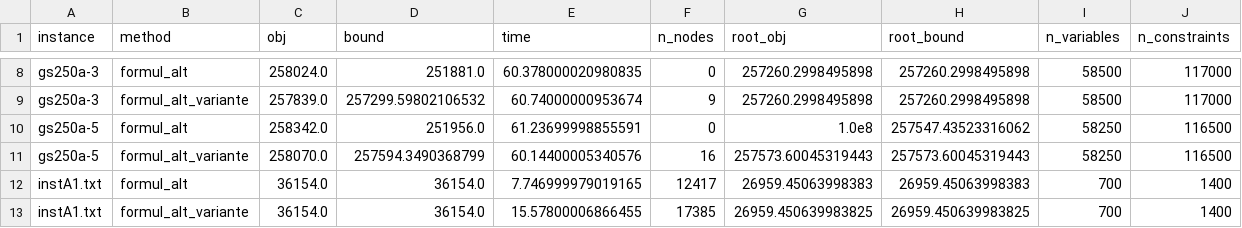
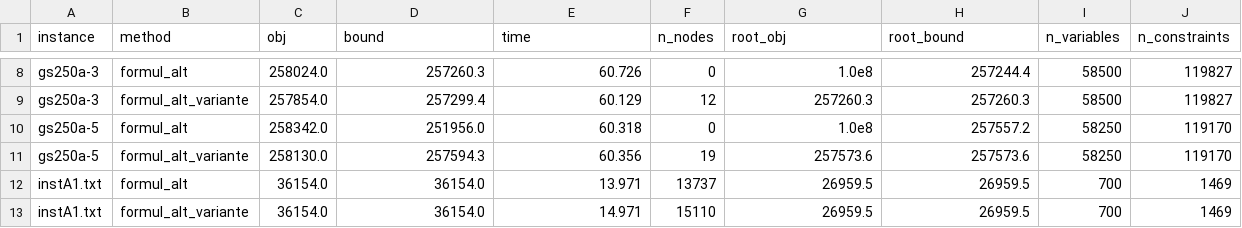
Before and after one commit to Vral59/MLA_Projet, a CSV file: results/benchmark_grp2.csv, drawn as a sheet; only a part is shown, gaps mark what is left out; the diff covers the shown part only; the diff names each change by its address in the sheet, - before the commit and + after, or states it on an @@ line.

```diff
--- a/results/benchmark_grp2.csv
+++ b/results/benchmark_grp2.csv
-D8 (bound): 251881.0
+D8 (bound): 257260.3
-E8 (time): 60.378000020980835
+E8 (time): 60.726
-G8 (root_obj): 257260.2998495898
+G8 (root_obj): 1.0e8
-H8 (root_bound): 257260.2998495898
+H8 (root_bound): 257244.4
-J8:J9 (n_constraints): 117000
+J8:J9 (n_constraints): 119827
-C9 (obj): 257839.0
+C9 (obj): 257854.0
-D9 (bound): 257299.59802106532
+D9 (bound): 257299.4
-E9 (time): 60.74000000953674
+E9 (time): 60.129
-F9 (n_nodes): 9
+F9 (n_nodes): 12
-G9 (root_obj): 257260.2998495898
+G9 (root_obj): 257260.3
-H9 (root_bound): 257260.2998495898
+H9 (root_bound): 257260.3
-E10 (time): 61.23699998855591
+E10 (time): 60.318
-H10 (root_bound): 257547.43523316062
+H10 (root_bound): 257557.2
-J10:J11 (n_constraints): 116500
+J10:J11 (n_constraints): 119170
-C11 (obj): 258070.0
+C11 (obj): 258130.0
-D11 (bound): 257594.3490368799
+D11 (bound): 257594.3
-E11 (time): 60.14400005340576
+E11 (time): 60.356
-F11 (n_nodes): 16
+F11 (n_nodes): 19
-G11 (root_obj): 257573.60045319443
+G11 (root_obj): 257573.6
-H11 (root_bound): 257573.60045319443
+H11 (root_bound): 257573.6
-E12 (time): 7.746999979019165
+E12 (time): 13.971
-F12 (n_nodes): 12417
+F12 (n_nodes): 13737
-G12 (root_obj): 26959.45063998383
+G12 (root_obj): 26959.5
-H12 (root_bound): 26959.45063998383
+H12 (root_bound): 26959.5
-J12:J13 (n_constraints): 1400
+J12:J13 (n_constraints): 1469
-E13 (time): 15.57800006866455
+E13 (time): 14.971
-F13 (n_nodes): 17385
+F13 (n_nodes): 15110
-G13 (root_obj): 26959.450639983825
+G13 (root_obj): 26959.5
-H13 (root_bound): 26959.450639983825
+H13 (root_bound): 26959.5
```
Also changed, not shown: 110 edited cells elsewhere in this file, 1 other file.
